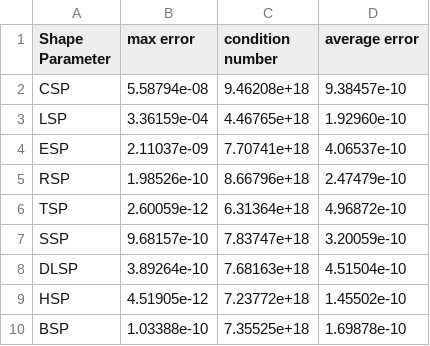
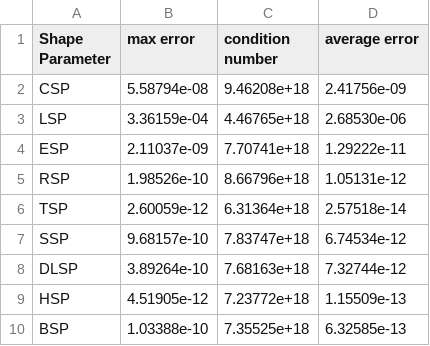
Before and after one commit to julian-myers/mth443-research, a CSV file: Test3/Test3-NormsConds.csv, drawn as a sheet.

```diff
--- a/Test3/Test3-NormsConds.csv
+++ b/Test3/Test3-NormsConds.csv
@@ -1,10 +1,10 @@
 Shape Parameter,max error,condition number,average error
-CSP,5.58794e-08,9.46208e+18,9.38457e-10
-LSP,3.36159e-04,4.46765e+18,1.92960e-10
-ESP,2.11037e-09,7.70741e+18,4.06537e-10
-RSP,1.98526e-10,8.66796e+18,2.47479e-10
-TSP,2.60059e-12,6.31364e+18,4.96872e-10
-SSP,9.68157e-10,7.83747e+18,3.20059e-10
-DLSP,3.89264e-10,7.68163e+18,4.51504e-10
-HSP,4.51905e-12,7.23772e+18,1.45502e-10
-BSP,1.03388e-10,7.35525e+18,1.69878e-10
+CSP,5.58794e-08,9.46208e+18,2.41756e-09
+LSP,3.36159e-04,4.46765e+18,2.68530e-06
+ESP,2.11037e-09,7.70741e+18,1.29222e-11
+RSP,1.98526e-10,8.66796e+18,1.05131e-12
+TSP,2.60059e-12,6.31364e+18,2.57518e-14
+SSP,9.68157e-10,7.83747e+18,6.74534e-12
+DLSP,3.89264e-10,7.68163e+18,7.32744e-12
+HSP,4.51905e-12,7.23772e+18,1.15509e-13
+BSP,1.03388e-10,7.35525e+18,6.32585e-13
```
Also changed, not shown: Test1/Test1-NormsConds.csv, Test2/Test2-NormsConds.csv, 7 other files.
